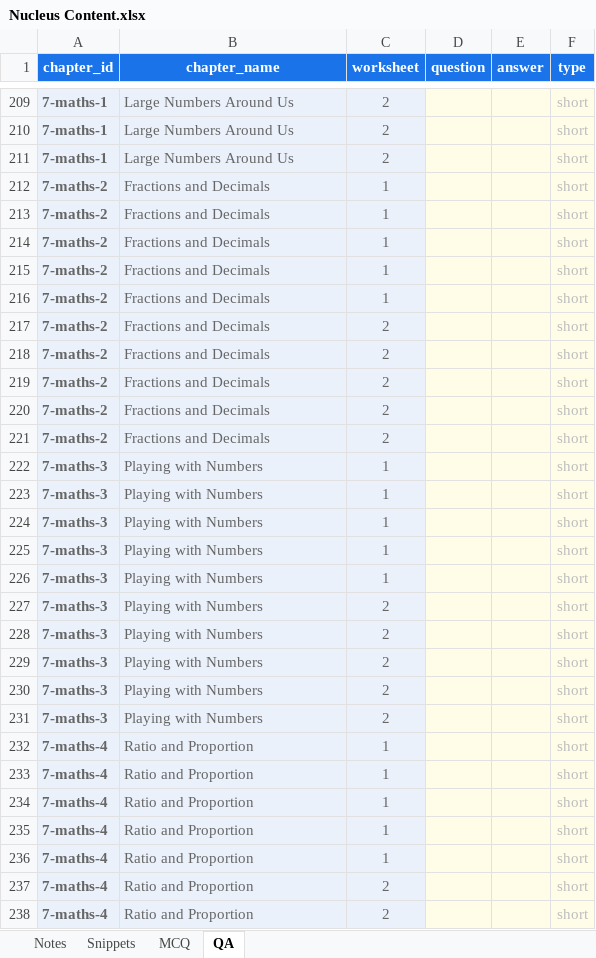
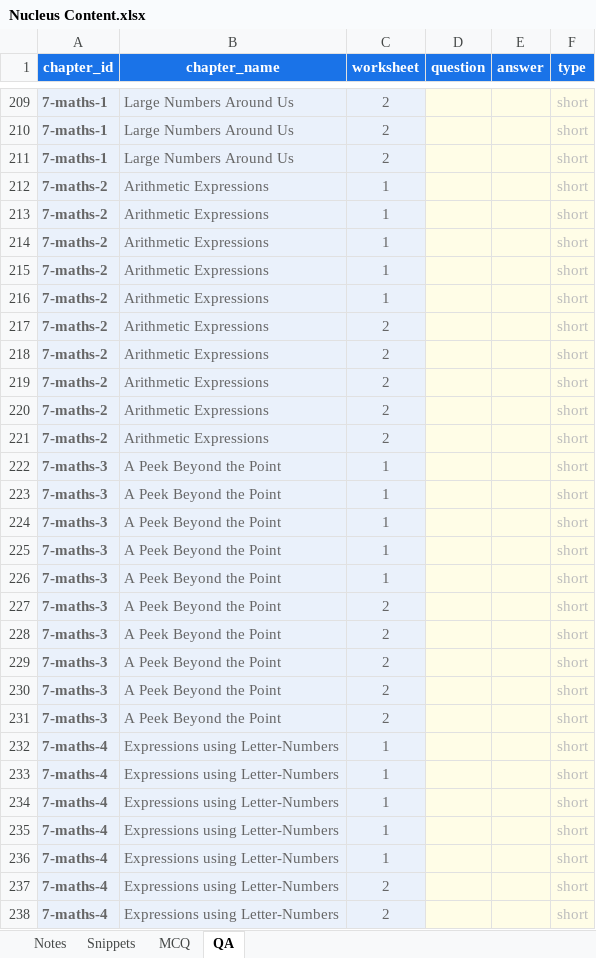
Before and after one commit to czszz9t88w-ops/nucleus, an Excel workbook: templates/Nucleus Content.xlsx, sheet QA, drawn as a sheet; only a part is shown, gaps mark what is left out; values as stored, in another font and other column widths than the file's, no borders; the diff covers the shown part only; the diff names each change by its address in the sheet, - before the commit and + after, or states it on an @@ line.

```diff
--- a/templates/Nucleus Content.xlsx (sheet QA)
+++ b/templates/Nucleus Content.xlsx (sheet QA)
-B212:B221 (chapter_name): Fractions and Decimals
+B212:B221 (chapter_name): Arithmetic Expressions
-B222:B231 (chapter_name): Playing with Numbers
+B222:B231 (chapter_name): A Peek Beyond the Point
-B232:B238 (chapter_name): Ratio and Proportion
+B232:B238 (chapter_name): Expressions using Letter-Numbers
```
Also changed, not shown: other rows of this sheet, sheet MCQ, sheet Snippets, sheet Notes, 2 other files.
